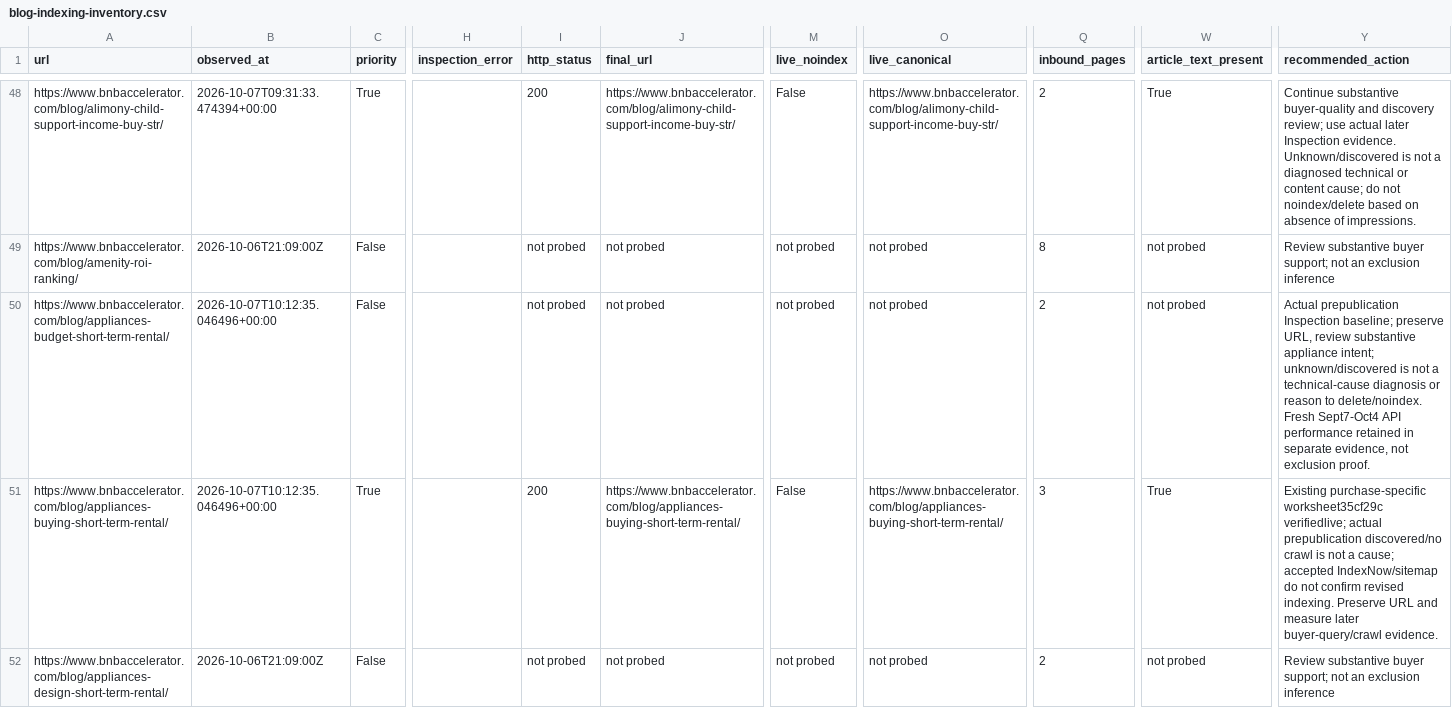
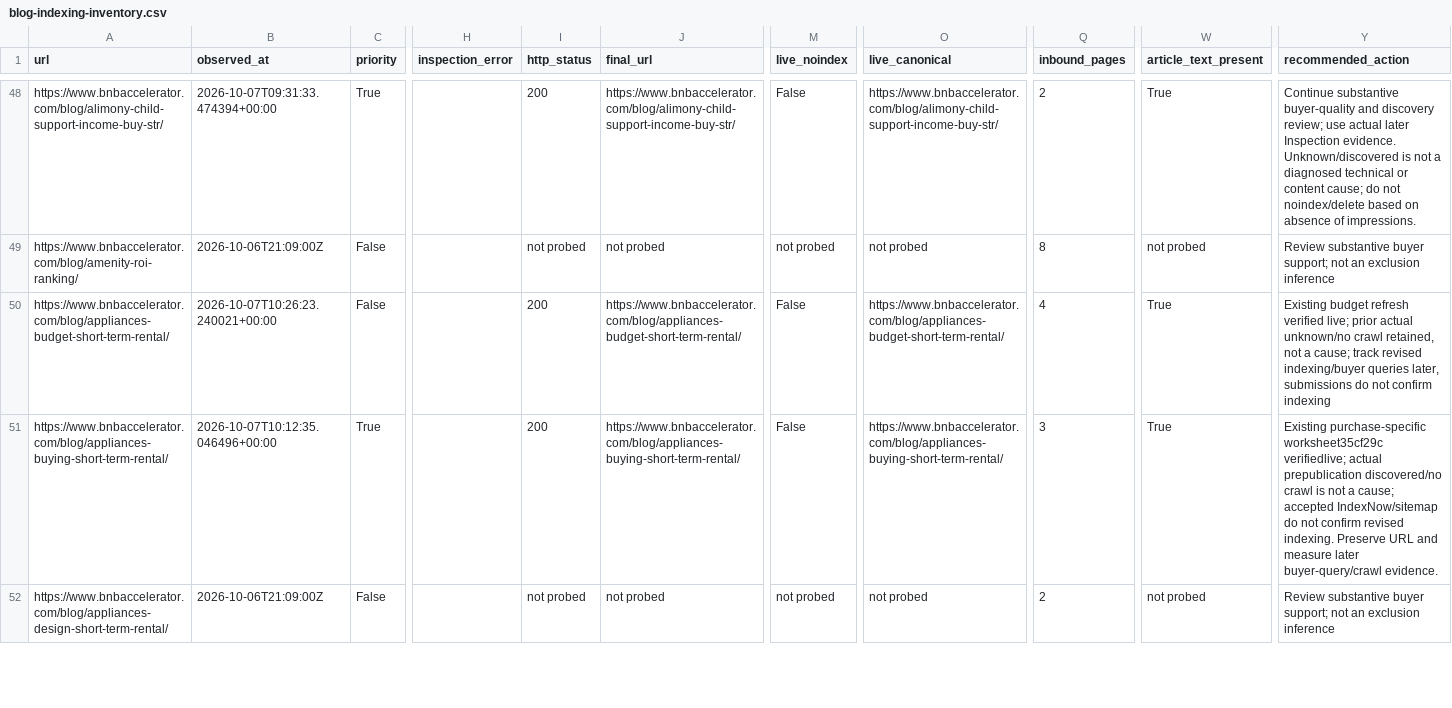
Before and after one commit to drconnorrobertson/bnb-accelerator-site, a CSV file: _gen/blog-indexing-inventory.csv, drawn as a sheet; only a part is shown, gaps mark what is left out; the diff names each change by its address in the sheet, - before the commit and + after, or states it on an @@ line.

Commit message:
Record live appliance budget verification and submissions

```diff
--- a/_gen/blog-indexing-inventory.csv
+++ b/_gen/blog-indexing-inventory.csv
-B50 (observed_at): 2026-10-07T10:12:35.046496+00:00
+B50 (observed_at): 2026-10-07T10:26:23.240021+00:00
-I50 (http_status): not probed
+I50 (http_status): 200
-J50 (final_url): not probed
+J50 (final_url): https://www.bnbaccelerator.com/blog/appliances-budget-short-term-rental/
-M50 (live_noindex): not probed
+M50 (live_noindex): False
-O50 (live_canonical): not probed
+O50 (live_canonical): https://www.bnbaccelerator.com/blog/appliances-budget-short-term-rental/
-Q50 (inbound_pages): 2
+Q50 (inbound_pages): 4
-W50 (article_text_present): not probed
+W50 (article_text_present): True
-Y50 (recommended_action): Actual prepublication Inspection baseline; preserve URL, review substantive appliance intent; unknown/discovered is not a technical-cause diagnosis or reason to delete/noindex. Fresh Sept7-Oct4 API performance retained in separate evidence, not exclusion proof.
+Y50 (recommended_action): Existing budget refresh verified live; prior actual unknown/no crawl retained, not a cause; track revised indexing/buyer queries later, submissions do not confirm indexing
```
Also changed, not shown: 3 other files.
